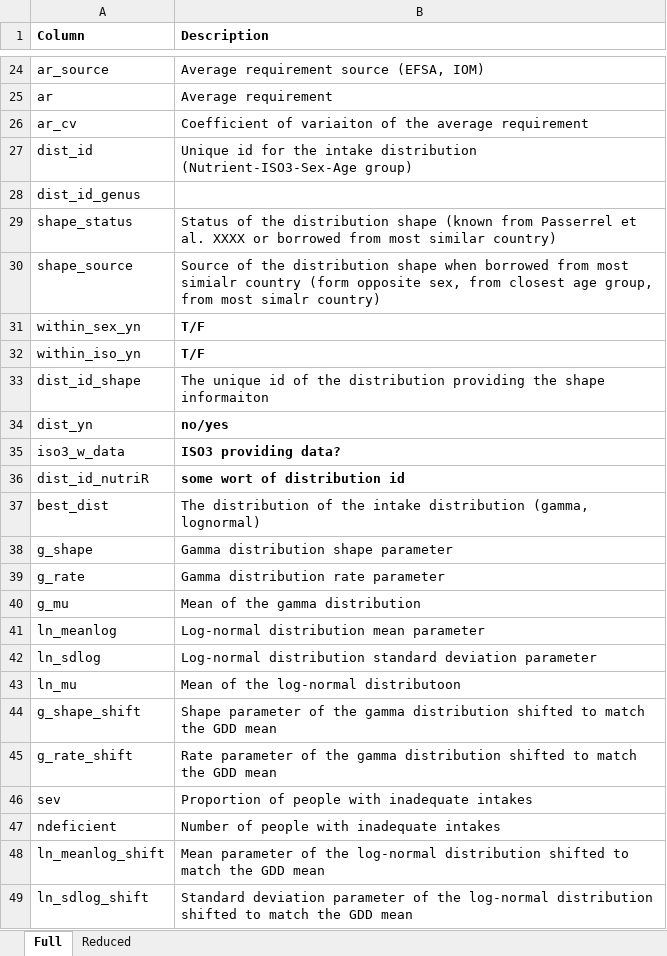
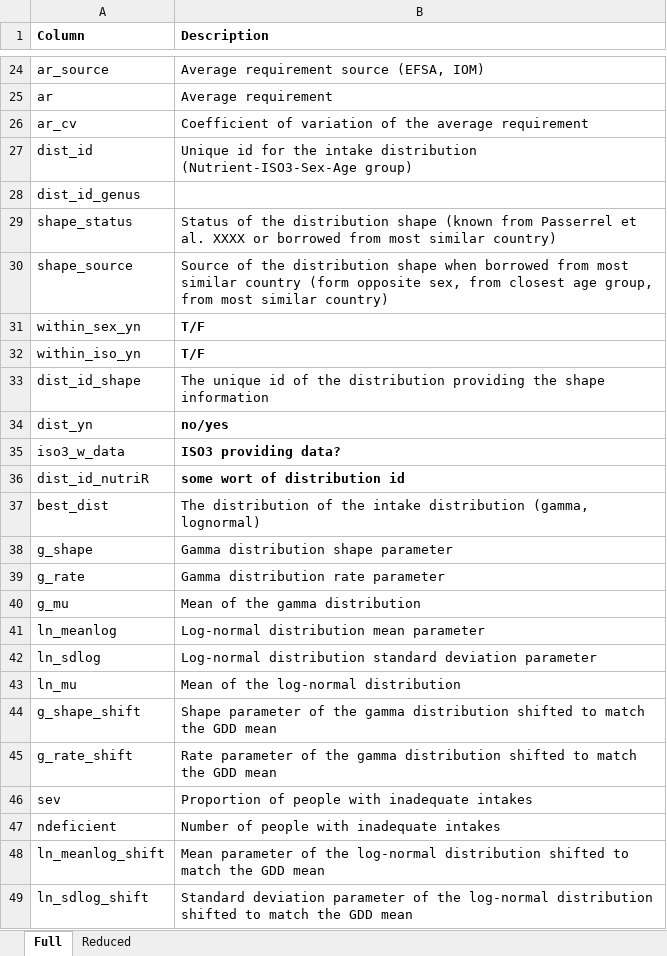
Before and after one commit to cfree14/global_intake_inadequacies, an Excel workbook: output/database_metadata.xlsx, sheet Full, drawn as a sheet; only a part is shown, gaps mark what is left out; values as stored, in another font and other column widths than the file's, no borders; the diff names each change by its address in the sheet, - before the commit and + after, or states it on an @@ line.

```diff
--- a/output/database_metadata.xlsx (sheet Full)
+++ b/output/database_metadata.xlsx (sheet Full)
-B26 (Description): Coefficient of variaiton of the…
+B26 (Description): Coefficient of variation of the…
-B30 (Description): …from most simialr country (form opposite sex, from closest age group, from most simalr country)
+B30 (Description): …from most similar country (form opposite sex, from closest age group, from most similar country)
-B33 (Description): …the shape informaiton
+B33 (Description): …the shape information
-B43 (Description): Mean of the log-normal distributoon
+B43 (Description): Mean of the log-normal distribution
```
Also changed, not shown: 8 other files.
